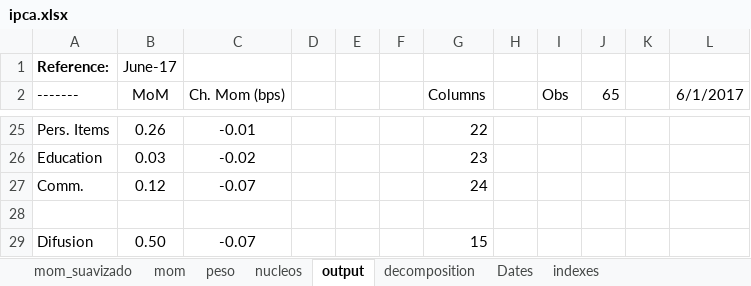
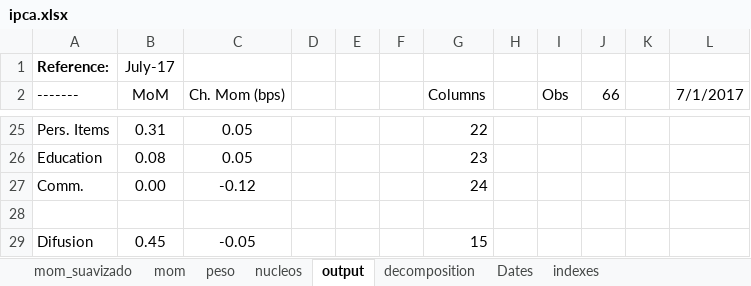
Before and after one commit to crosal-research/ipca, an Excel workbook: ipca.xlsx, sheet output, drawn as a sheet; only a part is shown, gaps mark what is left out; values as stored, in another font and other column widths than the file's, no borders; the diff covers the shown part only; the diff names each change by its address in the sheet, - before the commit and + after, or states it on an @@ line.

```diff
--- a/ipca.xlsx (sheet output)
+++ b/ipca.xlsx (sheet output)
-B1 (MoM): June-17
+B1 (MoM): July-17
-J2: 65
+J2: 66
-L2: 6/1/2017
+L2: 7/1/2017
-B25 (MoM): 0.26
+B25 (MoM): 0.31
-C25 (Ch. Mom (bps)): -0.01
+C25 (Ch. Mom (bps)): 0.05
-B26 (MoM): 0.03
+B26 (MoM): 0.08
-C26 (Ch. Mom (bps)): -0.02
+C26 (Ch. Mom (bps)): 0.05
-B27 (MoM): 0.12
+B27 (MoM): 0.00
-C27 (Ch. Mom (bps)): -0.07
+C27 (Ch. Mom (bps)): -0.12
-B29 (MoM): 0.50
+B29 (MoM): 0.45
-C29 (Ch. Mom (bps)): -0.07
+C29 (Ch. Mom (bps)): -0.05
```
Also changed, not shown: 31 edited cells elsewhere in this sheet, sheet nucleos, sheet mom, sheet peso, sheet decomposition, sheet Dates, 4 other files.
